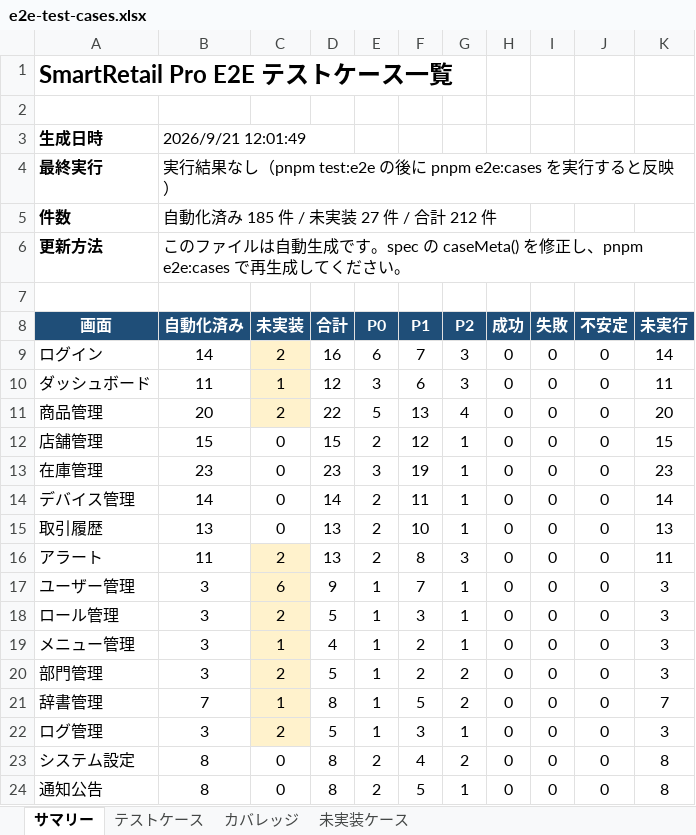
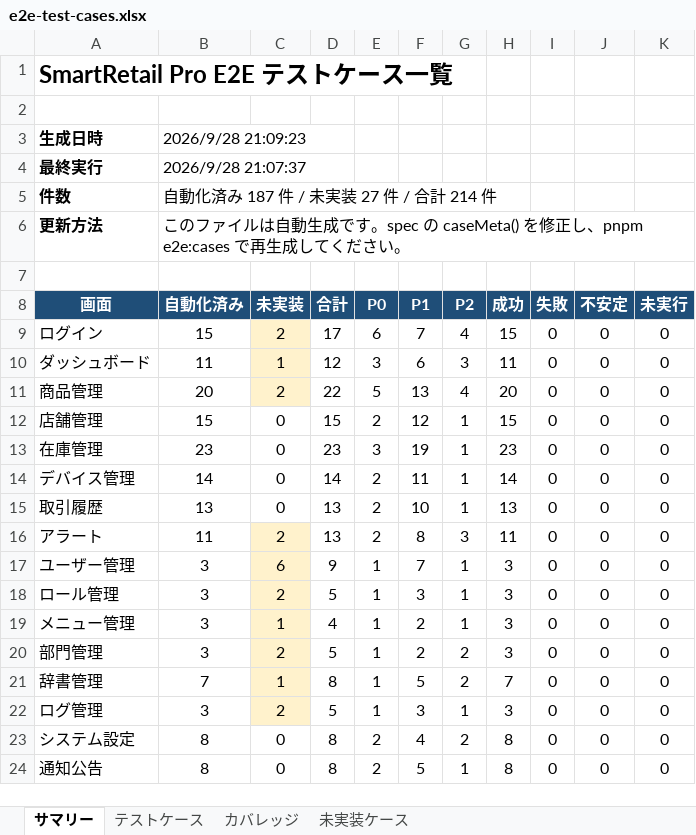
Before and after one commit to jasonw-lab/smart-retail, an Excel workbook: apps/frontend-next/_docs/testing/e2e-test-cases.xlsx, sheet サマリー, drawn as a sheet; only a part is shown; values as stored, in another font and other column widths than the file's, no borders; the diff covers the shown part only; the diff names each change by its address in the sheet, - before the commit and + after, or states it on an @@ line.

Commit message:
feat(i18n): complete U13 remaining features i18n and expand E2E test coverage
- Move hardcoded strings in auth (login-form, login page, auth layout) and profile to i18n messages
- Connect localized schema generator functions with tValidation for login and profile forms
- Add localized aria-labels and default button texts in shared header, sidebar, dialogs, and error boundaries
- Add English regression tests for profile and login in e2e/specs/i18n.spec.ts (I18N-018, I18N-019)
- Stabilize dashboard VRT by eliminating cursor hover tooltip before full-page capture
- Synchronize e2e test cases catalog (187 passed, 27 unautomated) and update plan_0906_features progress to completed

```diff
--- a/apps/frontend-next/_docs/testing/e2e-test-cases.xlsx (sheet サマリー)
+++ b/apps/frontend-next/_docs/testing/e2e-test-cases.xlsx (sheet サマリー)
-B3 (自動化済み): 2026/9/21 12:01:49
+B3 (自動化済み): 2026/9/28 21:09:23
-B4 (自動化済み): 実行結果なし（pnpm test:e2e の後に pnpm e2e:cases を実行すると反映）
+B4 (自動化済み): 2026/9/28 21:07:37
-B5 (自動化済み): 自動化済み 185 件 / 未実装 27 件 / 合計 212 件
+B5 (自動化済み): 自動化済み 187 件 / 未実装 27 件 / 合計 214 件
-B9 (自動化済み): 14
+B9 (自動化済み): 15
-D9 (合計): 16
+D9 (合計): 17
-G9 (P2): 3
+G9 (P2): 4
-H9 (成功): 0
+H9 (成功): 15
-K9 (未実行): 14
+K9 (未実行): 0
-H10 (成功): 0
+H10 (成功): 11
-K10 (未実行): 11
+K10 (未実行): 0
-H11 (成功): 0
+H11 (成功): 20
-K11 (未実行): 20
+K11 (未実行): 0
-H12 (成功): 0
+H12 (成功): 15
-K12 (未実行): 15
+K12 (未実行): 0
-H13 (成功): 0
+H13 (成功): 23
-K13 (未実行): 23
+K13 (未実行): 0
-H14 (成功): 0
+H14 (成功): 14
-K14 (未実行): 14
+K14 (未実行): 0
-H15 (成功): 0
+H15 (成功): 13
-K15 (未実行): 13
+K15 (未実行): 0
-H16 (成功): 0
+H16 (成功): 11
-K16 (未実行): 11
+K16 (未実行): 0
-H17:H20 (成功): 0
+H17:H20 (成功): 3
-K17:K20 (未実行): 3
+K17:K20 (未実行): 0
-H21 (成功): 0
+H21 (成功): 7
-K21 (未実行): 7
+K21 (未実行): 0
-H22 (成功): 0
+H22 (成功): 3
-K22 (未実行): 3
+K22 (未実行): 0
-H23:H24 (成功): 0
+H23:H24 (成功): 8
-K23:K24 (未実行): 8
+K23:K24 (未実行): 0
```
Also changed, not shown: 14 edited cells elsewhere in this sheet, sheet テストケース, sheet カバレッジ, sheet 未実装ケース, 17 other files.
